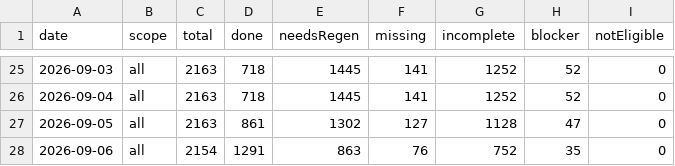
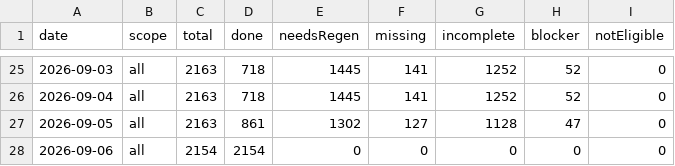
Before and after one commit to uruhayato373/stats47, a CSV file: .claude/state/ai-content/progress-history.csv, drawn as a sheet; only a part is shown, gaps mark what is left out.

Commit message:
feat(ai-content): complete remaining ranking backfill

```diff
--- a/.claude/state/ai-content/progress-history.csv
+++ b/.claude/state/ai-content/progress-history.csv
@@ -27,2 +27,2 @@ date,scope,total,done,needsRegen,missing,incomplete,blocker,notEligible
 2026-09-05,all,2163,861,1302,127,1128,47,0
-2026-09-06,all,2154,1291,863,76,752,35,0
+2026-09-06,all,2154,2154,0,0,0,0,0
```
Also changed, not shown: 12 other files.
